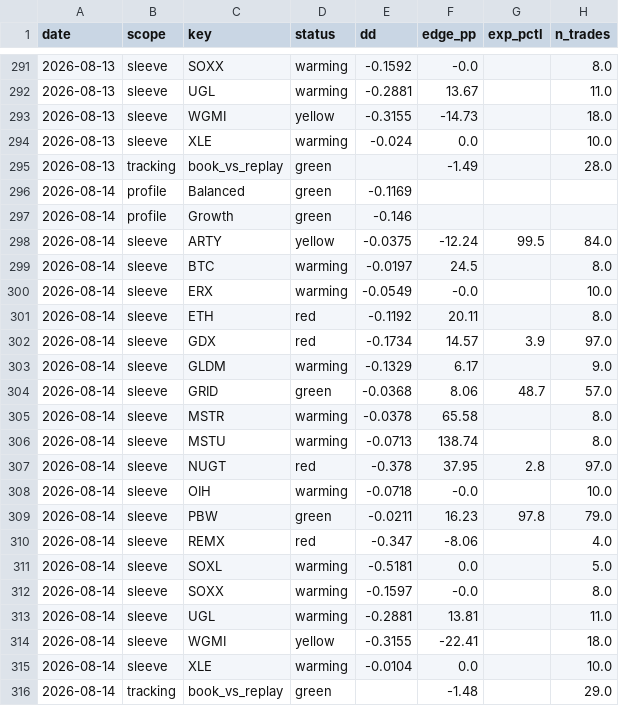
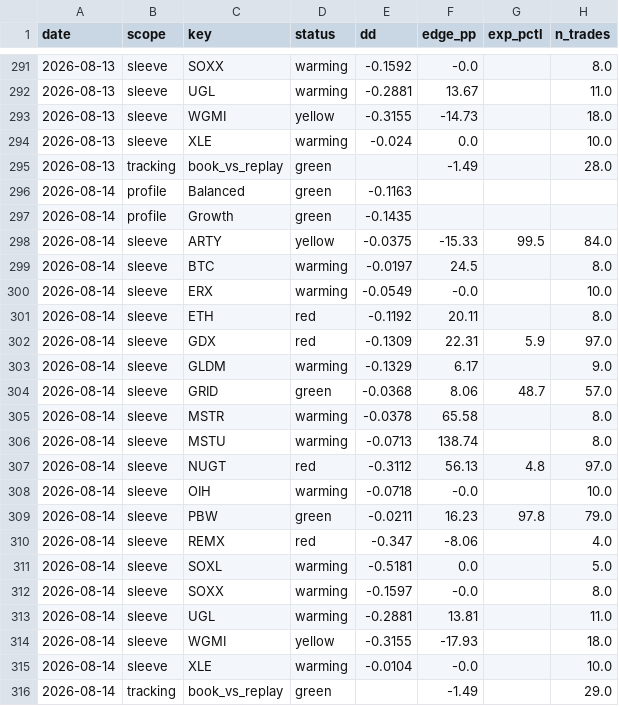
Before and after one commit to yoursprerit/btc-range-model, a CSV file: data/overall/health_history.csv, drawn as a sheet; only a part is shown, gaps mark what is left out.

```diff
--- a/data/overall/health_history.csv
+++ b/data/overall/health_history.csv
@@ -295,5 +295,5 @@ date,scope,key,status,dd,edge_pp,exp_pctl,n_trades
 2026-08-13,tracking,book_vs_replay,green,,-1.49,,28.0
-2026-08-14,profile,Balanced,green,-0.1169,,,
-2026-08-14,profile,Growth,green,-0.146,,,
-2026-08-14,sleeve,ARTY,yellow,-0.0375,-12.24,99.5,84.0
+2026-08-14,profile,Balanced,green,-0.1163,,,
+2026-08-14,profile,Growth,green,-0.1435,,,
+2026-08-14,sleeve,ARTY,yellow,-0.0375,-15.33,99.5,84.0
 2026-08-14,sleeve,BTC,warming,-0.0197,24.5,,8.0
@@ -301,3 +301,3 @@ date,scope,key,status,dd,edge_pp,exp_pctl,n_trades
 2026-08-14,sleeve,ETH,red,-0.1192,20.11,,8.0
-2026-08-14,sleeve,GDX,red,-0.1734,14.57,3.9,97.0
+2026-08-14,sleeve,GDX,red,-0.1309,22.31,5.9,97.0
 2026-08-14,sleeve,GLDM,warming,-0.1329,6.17,,9.0
@@ -306,3 +306,3 @@ date,scope,key,status,dd,edge_pp,exp_pctl,n_trades
 2026-08-14,sleeve,MSTU,warming,-0.0713,138.74,,8.0
-2026-08-14,sleeve,NUGT,red,-0.378,37.95,2.8,97.0
+2026-08-14,sleeve,NUGT,red,-0.3112,56.13,4.8,97.0
 2026-08-14,sleeve,OIH,warming,-0.0718,-0.0,,10.0
@@ -313,4 +313,4 @@ date,scope,key,status,dd,edge_pp,exp_pctl,n_trades
 2026-08-14,sleeve,UGL,warming,-0.2881,13.81,,11.0
-2026-08-14,sleeve,WGMI,yellow,-0.3155,-22.41,,18.0
-2026-08-14,sleeve,XLE,warming,-0.0104,0.0,,10.0
-2026-08-14,tracking,book_vs_replay,green,,-1.48,,29.0
+2026-08-14,sleeve,WGMI,yellow,-0.3155,-17.93,,18.0
+2026-08-14,sleeve,XLE,warming,-0.0104,-0.0,,10.0
+2026-08-14,tracking,book_vs_replay,green,,-1.49,,29.0
```
Also changed, not shown: data/backtest/raw_features_daily.csv, 6 other files.
